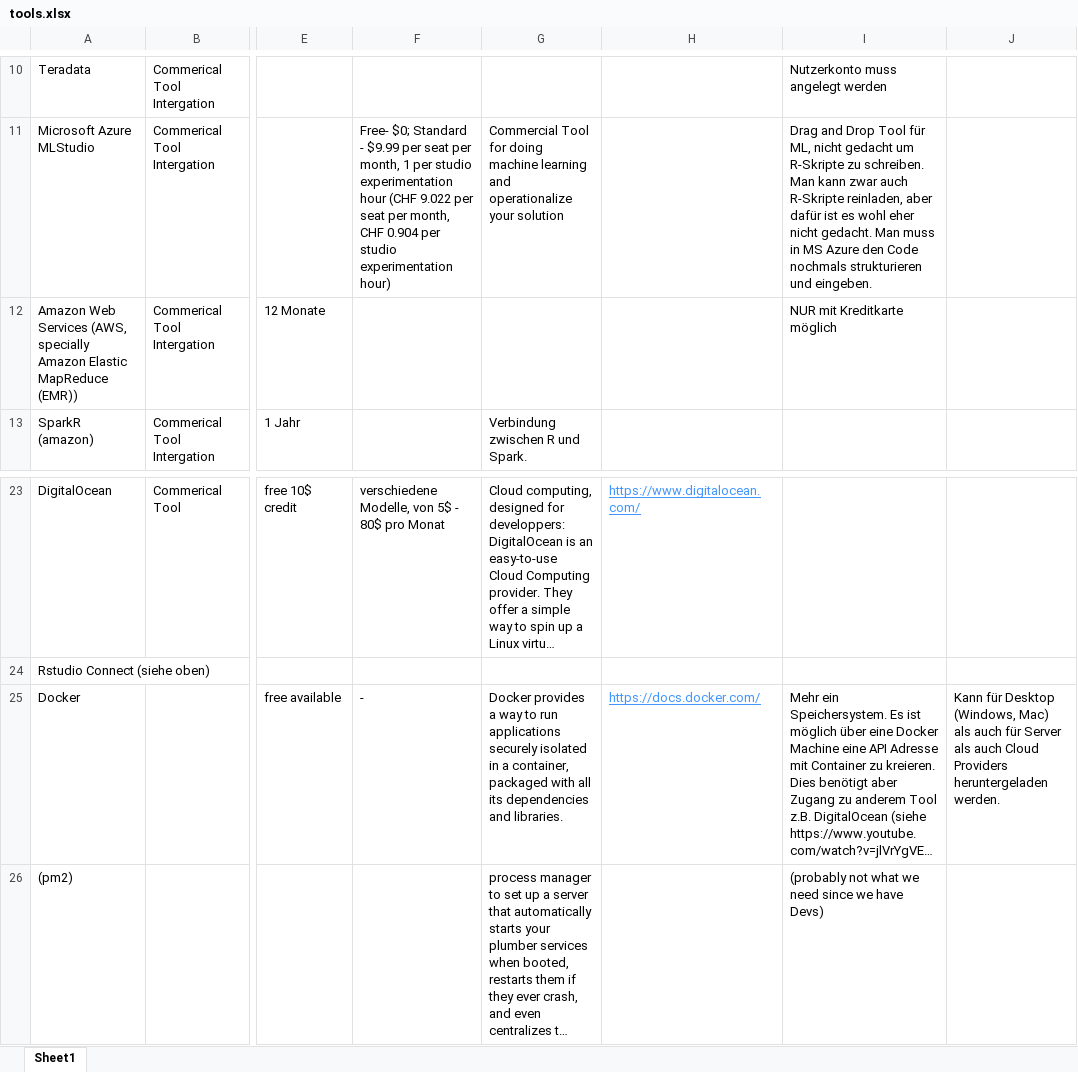
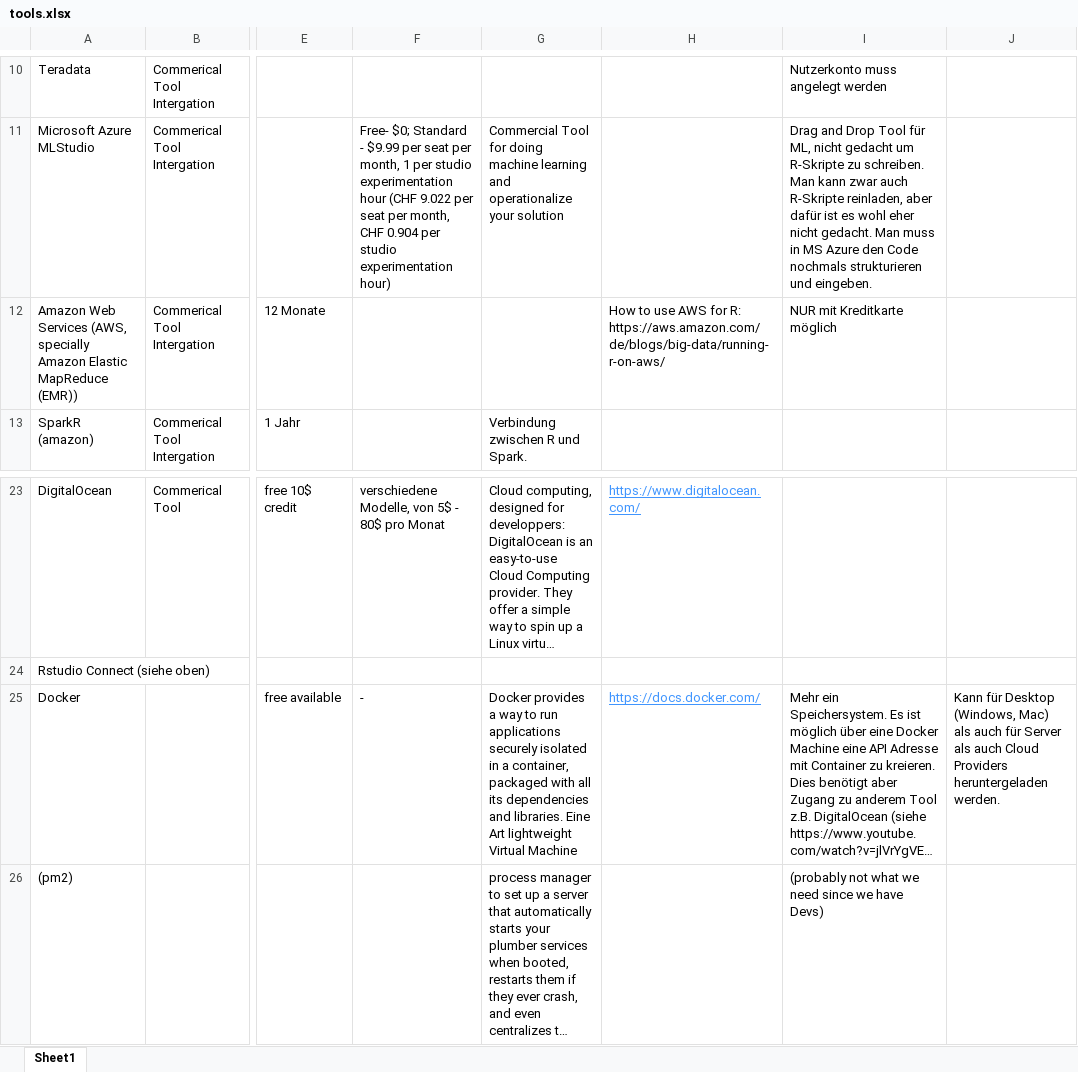
Before and after one commit to hkpf/op, an Excel workbook: tools.xlsx, sheet Sheet1, drawn as a sheet; only a part is shown, gaps mark what is left out; long unchanged cells end in …; values as stored, in another font and other column widths than the file's, no borders; ↵ is a line break in a cell; the diff names each change by its address in the sheet, - before the commit and + after, or states it on an @@ line.

Commit message:
Amazon AWL Link mit Infos zu R hinzugefügt

```diff
--- a/tools.xlsx (sheet Sheet1)
+++ b/tools.xlsx (sheet Sheet1)
-H12: (empty)
+H12: How to use AWS for R: ↵ https://aws.amazon.com/de/blogs/big-data/running-r-on-aws/
-G25: …and libraries.
+G25: …and libraries. Eine Art lightweight Virtual Machine
```
